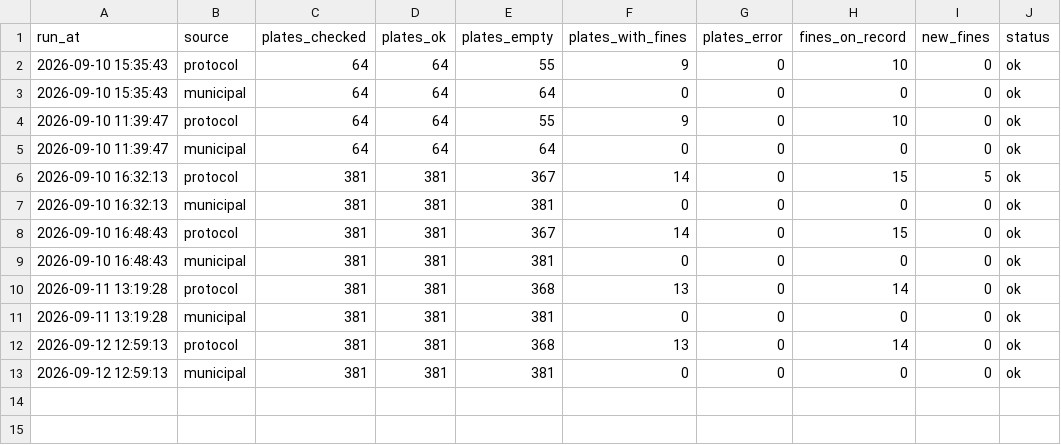
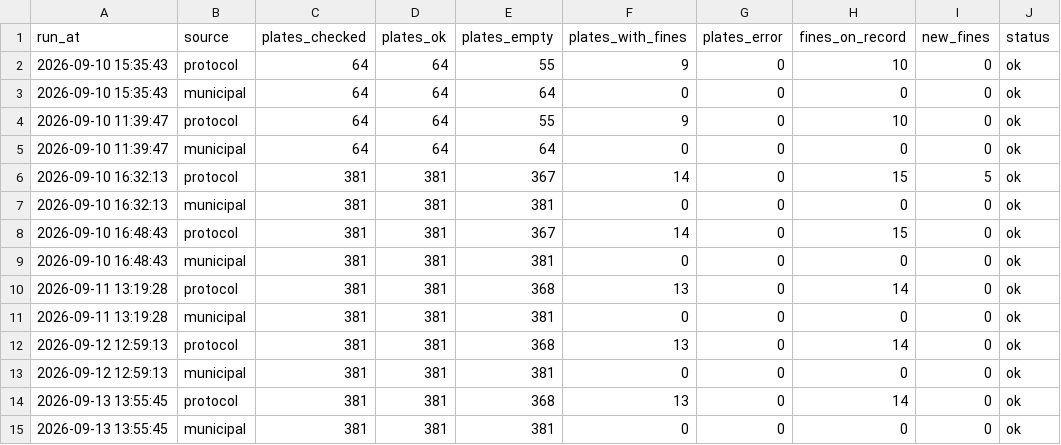
Before and after one commit to scythhe/car_fines, a CSV file: check_log.csv, drawn as a sheet; the diff names each change by its address in the sheet, - before the commit and + after, or states it on an @@ line.

```diff
--- a/check_log.csv
+++ b/check_log.csv
+row 14: 2026-09-13 13:55:45 | protocol | 381 | 381 | 368 | 13 | 0 | 14 | 0 | ok
+row 15: 2026-09-13 13:55:45 | municipal | 381 | 381 | 381 | 0 | 0 | 0 | 0 | ok
```
Also changed, not shown: fines_ledger.csv.
